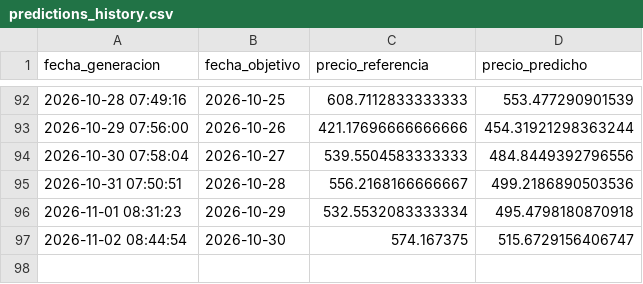
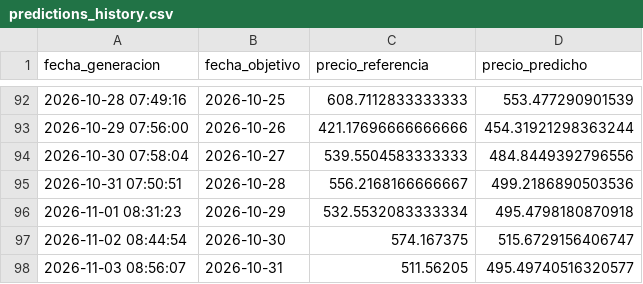
Before and after one commit to carlos-osorio/xm-energy-mlops, a CSV file: data/predictions_history.csv, drawn as a sheet; only a part is shown, gaps mark what is left out; the diff names each change by its address in the sheet, - before the commit and + after, or states it on an @@ line.

```diff
--- a/data/predictions_history.csv
+++ b/data/predictions_history.csv
+row 98: 2026-11-03 08:56:07 | 2026-10-31 | 511.56205 | 495.49740516320577
```
Also changed, not shown: 1 other file.
